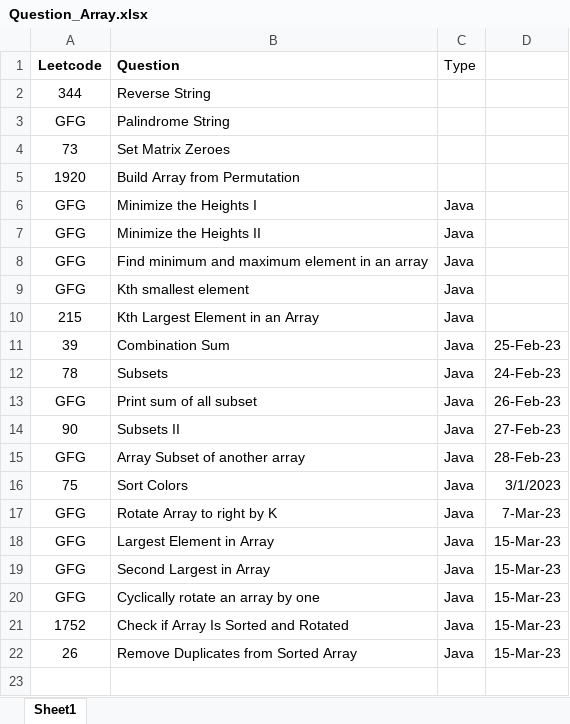
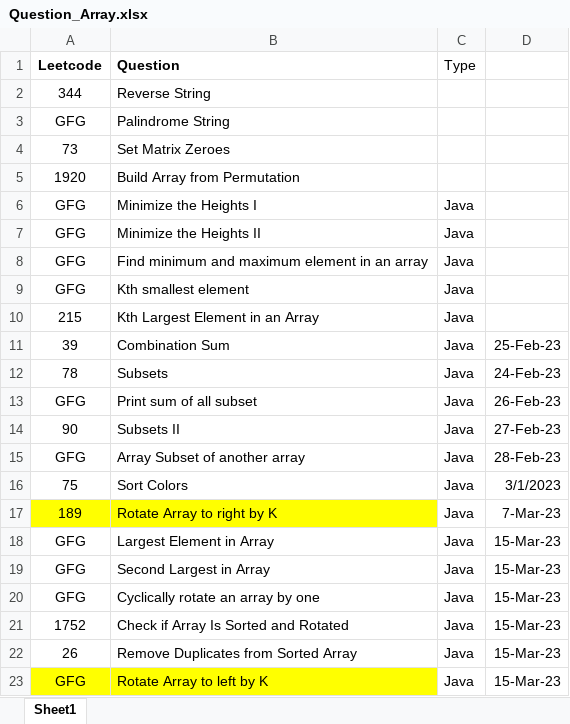
Before and after one commit to ParagNaik2021/Leetcode, an Excel workbook: Array/Question_Array.xlsx, sheet Sheet1, drawn as a sheet; values as stored, in another font and other column widths than the file's, no borders; the diff names each change by its address in the sheet, - before the commit and + after, or states it on an @@ line.

Commit message:
GFG. Rotate Array to left by K
GFG. Rotate Array to left by K

```diff
--- a/Array/Question_Array.xlsx (sheet Sheet1)
+++ b/Array/Question_Array.xlsx (sheet Sheet1)
-A17 (Leetcode): GFG
+A17 (Leetcode): 189
-A17:B17 fill: none
+A17:B17 fill: #FFFF00
+row 23: GFG | Rotate Array to left by K | Java | 15-Mar-23
```
Also changed, not shown: 1 other file.
